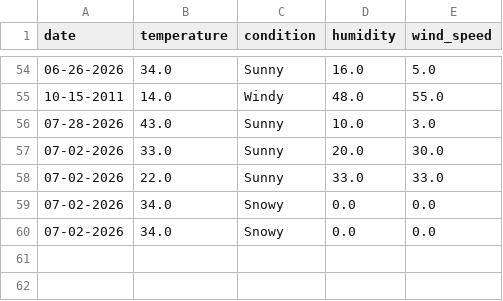
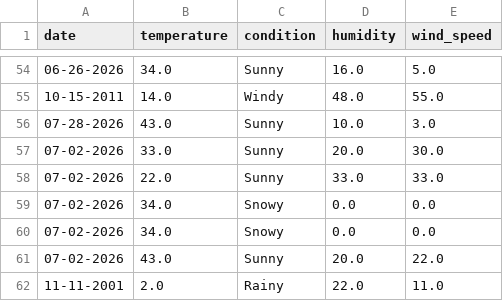
Before and after one commit to GanaElansary/project_weather_track, a CSV file: weather.csv, drawn as a sheet; only a part is shown, gaps mark what is left out.

```diff
--- a/weather.csv
+++ b/weather.csv
@@ -60 +60,3 @@ date,temperature,condition,humidity,wind_speed
 07-02-2026,34.0,Snowy,0.0,0.0
+07-02-2026,43.0,Sunny,20.0,22.0
+11-11-2001,2.0,Rainy,22.0,11.0
```
Also changed, not shown: 1 other file.
